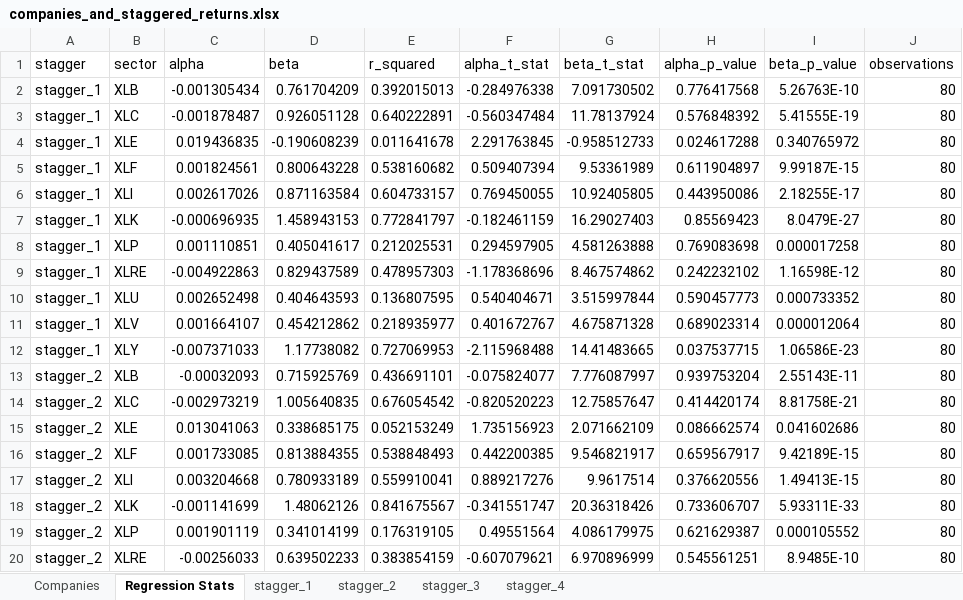
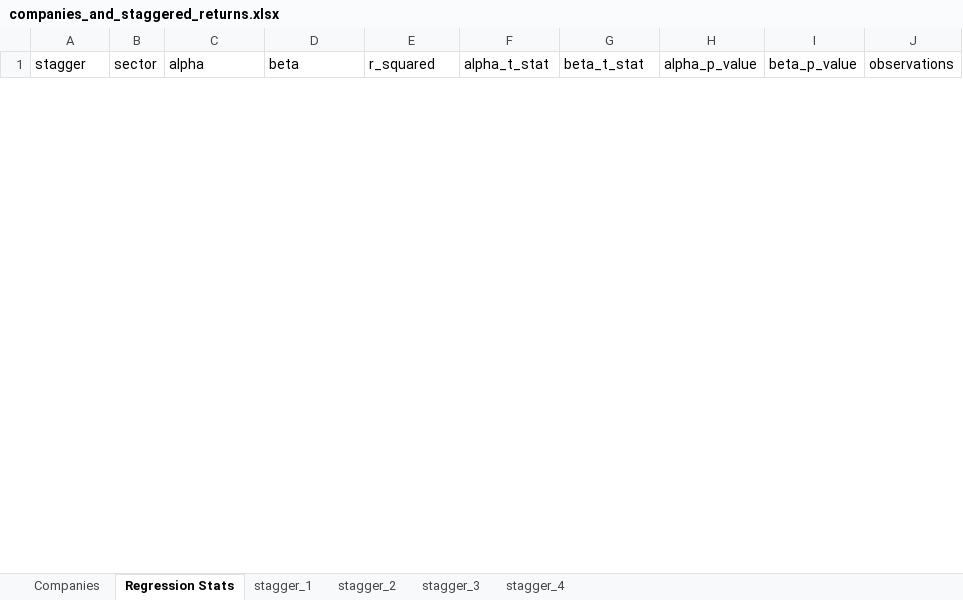
Before and after one commit to andrewr23222/QPMFall26, an Excel workbook: data/companies_and_staggered_returns.xlsx, sheet Regression Stats, drawn as a sheet; only a part is shown; values as stored, in another font and other column widths than the file's, no borders; removed rows and columns are numbered as before the commit, all else as after; the diff covers the shown part only; the diff names each change by its address in the sheet, - before the commit and + after, or states it on an @@ line.

```diff
--- a/data/companies_and_staggered_returns.xlsx (sheet Regression Stats)
+++ b/data/companies_and_staggered_returns.xlsx (sheet Regression Stats)
-row 2: stagger_1 | XLB | -0.001305434 | 0.761704209 | 0.392015013 | -0.284976338 | 7.091730502 | 0.776417568 | 5.26763E-10 | 80
-row 3: stagger_1 | XLC | -0.001878487 | 0.926051128 | 0.640222891 | -0.560347484 | 11.78137924 | 0.576848392 | 5.41555E-19 | 80
-row 4: stagger_1 | XLE | 0.019436835 | -0.190608239 | 0.011641678 | 2.291763845 | -0.958512733 | 0.024617288 | 0.340765972 | 80
-row 5: stagger_1 | XLF | 0.001824561 | 0.800643228 | 0.538160682 | 0.509407394 | 9.53361989 | 0.611904897 | 9.99187E-15 | 80
-row 6: stagger_1 | XLI | 0.002617026 | 0.871163584 | 0.604733157 | 0.769450055 | 10.92405805 | 0.443950086 | 2.18255E-17 | 80
-row 7: stagger_1 | XLK | -0.000696935 | 1.458943153 | 0.772841797 | -0.182461159 | 16.29027403 | 0.85569423 | 8.0479E-27 | 80
-row 8: stagger_1 | XLP | 0.001110851 | 0.405041617 | 0.212025531 | 0.294597905 | 4.581263888 | 0.769083698 | 0.000017258 | 80
-row 9: stagger_1 | XLRE | -0.004922863 | 0.829437589 | 0.478957303 | -1.178368696 | 8.467574862 | 0.242232102 | 1.16598E-12 | 80
-row 10: stagger_1 | XLU | 0.002652498 | 0.404643593 | 0.136807595 | 0.540404671 | 3.515997844 | 0.590457773 | 0.000733352 | 80
-row 11: stagger_1 | XLV | 0.001664107 | 0.454212862 | 0.218935977 | 0.401672767 | 4.675871328 | 0.689023314 | 0.000012064 | 80
-row 12: stagger_1 | XLY | -0.007371033 | 1.17738082 | 0.727069953 | -2.115968488 | 14.41483665 | 0.037537715 | 1.06586E-23 | 80
-row 13: stagger_2 | XLB | -0.00032093 | 0.715925769 | 0.436691101 | -0.075824077 | 7.776087997 | 0.939753204 | 2.55143E-11 | 80
-row 14: stagger_2 | XLC | -0.002973219 | 1.005640835 | 0.676054542 | -0.820520223 | 12.75857647 | 0.414420174 | 8.81758E-21 | 80
-row 15: stagger_2 | XLE | 0.013041063 | 0.338685175 | 0.052153249 | 1.735156923 | 2.071662109 | 0.086662574 | 0.041602686 | 80
-row 16: stagger_2 | XLF | 0.001733085 | 0.813884355 | 0.538848493 | 0.442200385 | 9.546821917 | 0.659567917 | 9.42189E-15 | 80
-row 17: stagger_2 | XLI | 0.003204668 | 0.780933189 | 0.559910041 | 0.889217276 | 9.9617514 | 0.376620556 | 1.49413E-15 | 80
-row 18: stagger_2 | XLK | -0.001141699 | 1.48062126 | 0.841675567 | -0.341551747 | 20.36318426 | 0.733606707 | 5.93311E-33 | 80
-row 19: stagger_2 | XLP | 0.001901119 | 0.341014199 | 0.176319105 | 0.49551564 | 4.086179975 | 0.621629387 | 0.000105552 | 80
-row 20: stagger_2 | XLRE | -0.00256033 | 0.639502233 | 0.383854159 | -0.607079621 | 6.970896999 | 0.545561251 | 8.9485E-10 | 80
```
Also changed, not shown: 44 added rows and 25 removed rows elsewhere in this sheet, sheet stagger_4, sheet stagger_3, sheet stagger_1, sheet stagger_2, data/PMData.xlsx, 6 other files.
